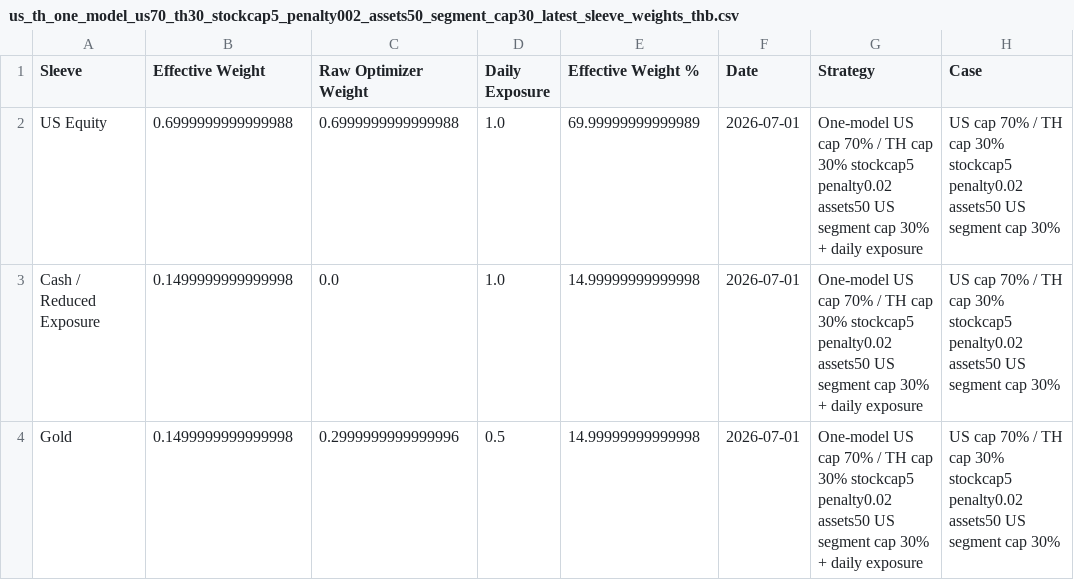
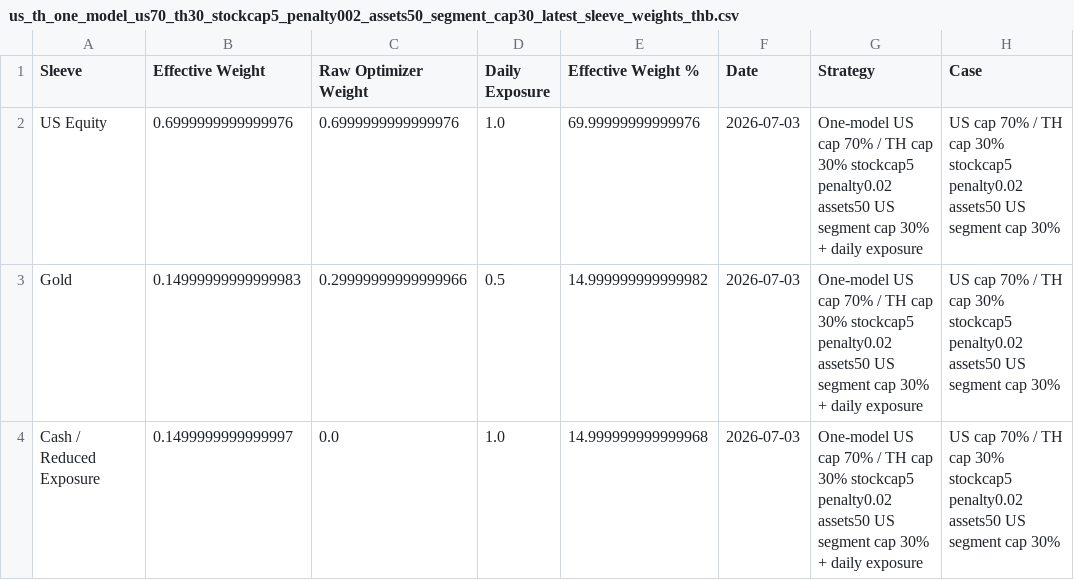
Before and after one commit to pong0401/port_opt_advance, a CSV file: data/precomputed/us_th_one_model_us70_th30_stockcap5_penalty002_assets50_segment_cap30_latest_sleeve_weights_thb.csv, drawn as a sheet.

```diff
--- a/data/precomputed/us_th_one_model_us70_th30_stockcap5_penalty002_assets50_segment_cap30_latest_sleeve_weights_thb.csv
+++ b/data/precomputed/us_th_one_model_us70_th30_stockcap5_penalty002_assets50_segment_cap30_latest_sleeve_weights_thb.csv
@@ -1,4 +1,4 @@
 Sleeve,Effective Weight,Raw Optimizer Weight,Daily Exposure,Effective Weight %,Date,Strategy,Case
-US Equity,0.6999999999999988,0.6999999999999988,1.0,69.99999999999989,2026-07-01,One-model US cap 70% / TH cap 30% stockcap5 penalty0.02 assets50 US segment cap 30% + daily exposure,US cap 70% / TH cap 30% stockcap5 penalty0.02 assets50 US segment cap 30%
-Cash / Reduced Exposure,0.1499999999999998,0.0,1.0,14.99999999999998,2026-07-01,One-model US cap 70% / TH cap 30% stockcap5 penalty0.02 assets50 US segment cap 30% + daily exposure,US cap 70% / TH cap 30% stockcap5 penalty0.02 assets50 US segment cap 30%
-Gold,0.1499999999999998,0.2999999999999996,0.5,14.99999999999998,2026-07-01,One-model US cap 70% / TH cap 30% stockcap5 penalty0.02 assets50 US segment cap 30% + daily exposure,US cap 70% / TH cap 30% stockcap5 penalty0.02 assets50 US segment cap 30%
+US Equity,0.6999999999999976,0.6999999999999976,1.0,69.99999999999976,2026-07-03,One-model US cap 70% / TH cap 30% stockcap5 penalty0.02 assets50 US segment cap 30% + daily exposure,US cap 70% / TH cap 30% stockcap5 penalty0.02 assets50 US segment cap 30%
+Gold,0.14999999999999983,0.29999999999999966,0.5,14.999999999999982,2026-07-03,One-model US cap 70% / TH cap 30% stockcap5 penalty0.02 assets50 US segment cap 30% + daily exposure,US cap 70% / TH cap 30% stockcap5 penalty0.02 assets50 US segment cap 30%
+Cash / Reduced Exposure,0.1499999999999997,0.0,1.0,14.999999999999968,2026-07-03,One-model US cap 70% / TH cap 30% stockcap5 penalty0.02 assets50 US segment cap 30% + daily exposure,US cap 70% / TH cap 30% stockcap5 penalty0.02 assets50 US segment cap 30%
```
Also changed, not shown: data/precomputed/us_th_one_model_us70_th30_stockcap5_penalty002_assets50_latest_sleeve_weights_thb.csv, data/precomputed/us_th_one_model_us70_th30_stockcap5_penalty002_assets50_segment_cap30_latest_effective_weights_thb.csv, 14 other files.
